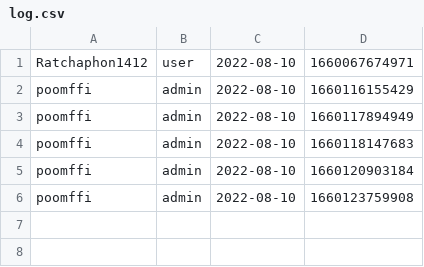
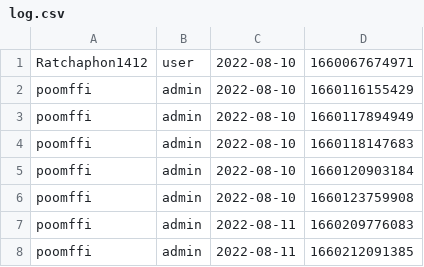
Before and after one commit to Ratchaphon1412/Student-Complaints, a CSV file: database/log.csv, drawn as a sheet; the diff names each change by its address in the sheet, - before the commit and + after, or states it on an @@ line.

```diff
--- a/database/log.csv
+++ b/database/log.csv
+row 7: poomffi | admin | 2022-08-11 | 1660209776083
+row 8: poomffi | admin | 2022-08-11 | 1660212091385
```
Also changed, not shown: database/account.csv, 1 other file.
